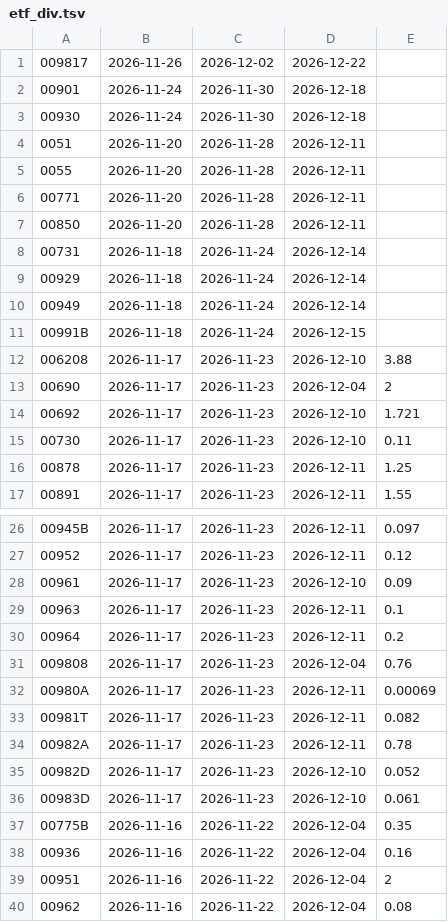
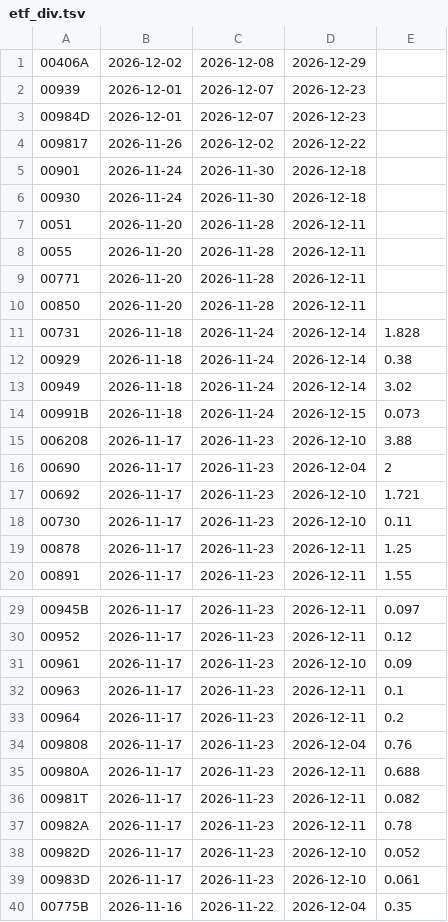
Before and after one commit to tomicahuang/stock-radar, a TSV file: data/cache/etf_div.tsv, drawn as a sheet; only a part is shown, gaps mark what is left out; the shorter side is filled out with more unchanged rows.

```diff
--- a/data/cache/etf_div.tsv
+++ b/data/cache/etf_div.tsv
@@ -1 +1,4 @@
+00406A	2026-12-02	2026-12-08	2026-12-29	
+00939	2026-12-01	2026-12-07	2026-12-23	
+00984D	2026-12-01	2026-12-07	2026-12-23	
 009817	2026-11-26	2026-12-02	2026-12-22	
@@ -7,6 +10,6 @@
 00850	2026-11-20	2026-11-28	2026-12-11	
-00731	2026-11-18	2026-11-24	2026-12-14	
-00929	2026-11-18	2026-11-24	2026-12-14	
-00949	2026-11-18	2026-11-24	2026-12-14	
-00991B	2026-11-18	2026-11-24	2026-12-15	
+00731	2026-11-18	2026-11-24	2026-12-14	1.828
+00929	2026-11-18	2026-11-24	2026-12-14	0.38
+00949	2026-11-18	2026-11-24	2026-12-14	3.02
+00991B	2026-11-18	2026-11-24	2026-12-15	0.073
 006208	2026-11-17	2026-11-23	2026-12-10	3.88
@@ -31,3 +34,3 @@
 009808	2026-11-17	2026-11-23	2026-12-04	0.76
-00980A	2026-11-17	2026-11-23	2026-12-11	0.00069
+00980A	2026-11-17	2026-11-23	2026-12-11	0.688
 00981T	2026-11-17	2026-11-23	2026-12-11	0.082
```
Also changed, not shown: data/cache/TX_202611.csv, data/cache/etf_meta.tsv, 7 other files.
